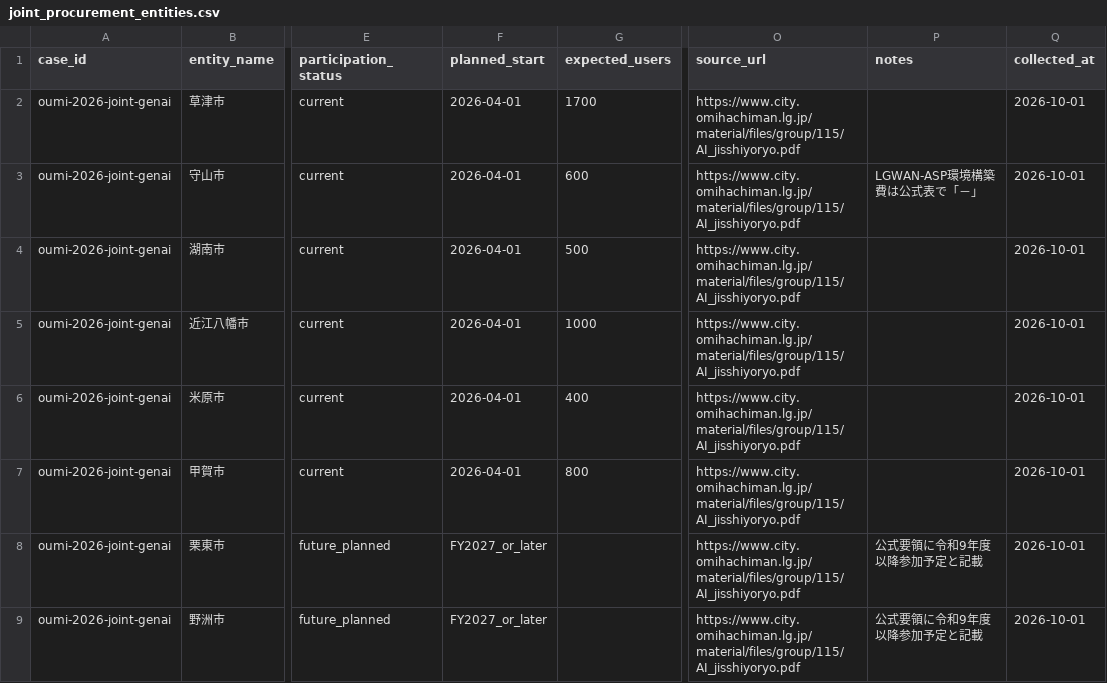
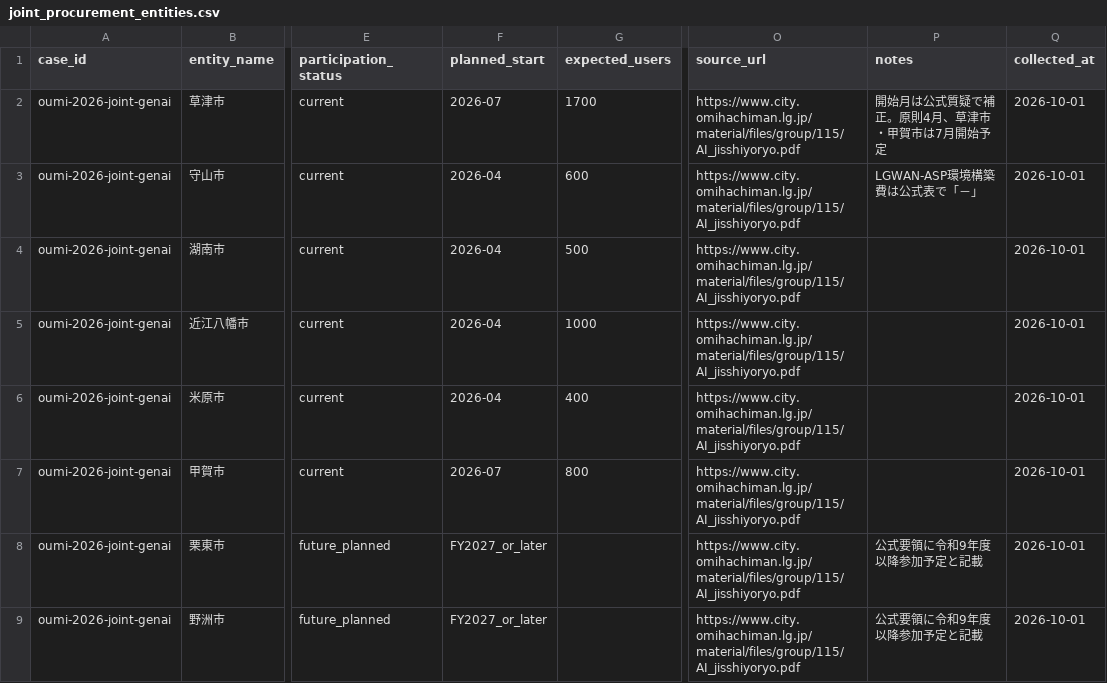
Before and after one commit to Josh-Temple/public-sector-ai-procurement-japan, a CSV file: data/joint_procurement_entities.csv, drawn as a sheet; only a part is shown, gaps mark what is left out; the diff names each change by its address in the sheet, - before the commit and + after, or states it on an @@ line.

Commit message:
Apply Oumi Q&A service start months

```diff
--- a/data/joint_procurement_entities.csv
+++ b/data/joint_procurement_entities.csv
-F2 (planned_start): 2026-04-01
+F2 (planned_start): 2026-07
-P2 (notes): (empty)
+P2 (notes): 開始月は公式質疑で補正。原則4月、草津市・甲賀市は7月開始予定
-F3:F6 (planned_start): 2026-04-01
+F3:F6 (planned_start): 2026-04
-F7 (planned_start): 2026-04-01
+F7 (planned_start): 2026-07
```
